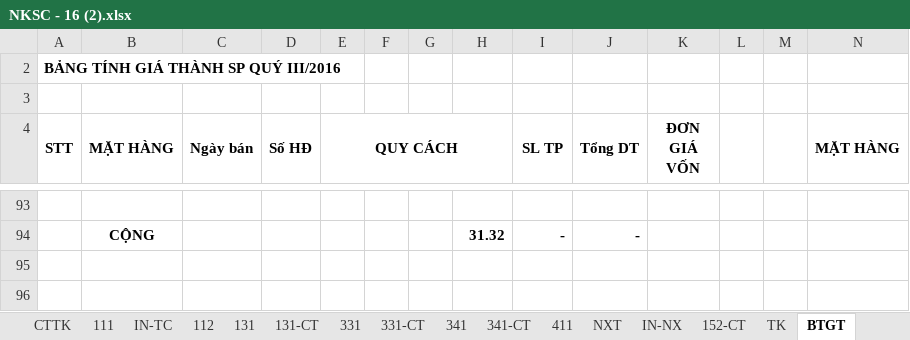
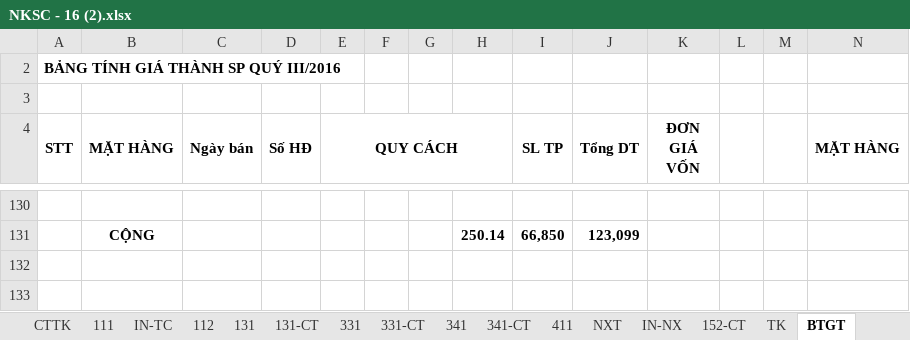
Before and after one commit to vuphuong11/KIM-DUNG-PHAT, an Excel workbook: SO SACH/1101819710/2016/NKSC - 16 (2).xlsx, sheet BTGT, drawn as a sheet; only a part is shown, gaps mark what is left out; values as stored, in another font and other column widths than the file's, no borders; removed rows and columns are numbered as before the commit, all else as after; rows hold the shown columns only; the diff covers the shown part only; the diff names each change by its address in the sheet, - before the commit and + after, or states it on an @@ line.

```diff
--- a/SO SACH/1101819710/2016/NKSC - 16 (2).xlsx (sheet BTGT)
+++ b/SO SACH/1101819710/2016/NKSC - 16 (2).xlsx (sheet BTGT)
-row 94:  | CỘNG |  |  |  |  |  | 31.32 | - | -
+row 131:  | CỘNG |  |  |  |  |  | 250.14 | 66,850 | 123,099
```
Also changed, not shown: other rows of this sheet, sheet TH, formulas that keep their value, 14 other files.
